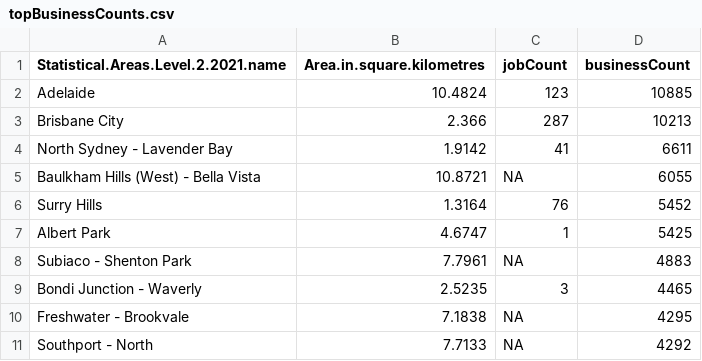
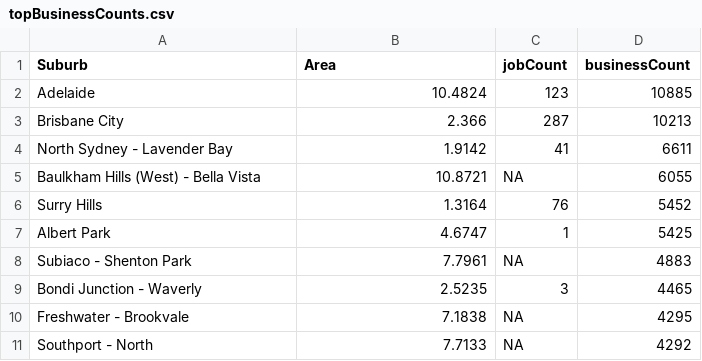
Before and after one commit to dist0001/Data-Visualisation-Repository, a CSV file: A2 Dashboard/data/topBusinessCounts.csv, drawn as a sheet.

Commit message:
Update topBusinessCounts.csv

```diff
--- a/A2 Dashboard/data/topBusinessCounts.csv
+++ b/A2 Dashboard/data/topBusinessCounts.csv
@@ -1,2 +1,2 @@
-"Statistical.Areas.Level.2.2021.name","Area.in.square.kilometres","jobCount","businessCount"
+"Suburb","Area","jobCount","businessCount"
 "Adelaide",10.4824,123,10885
```
